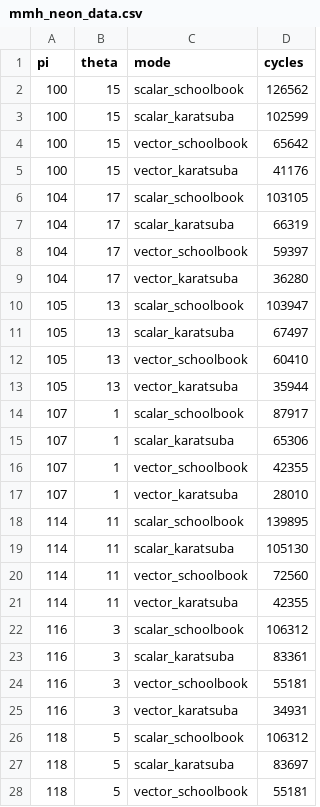
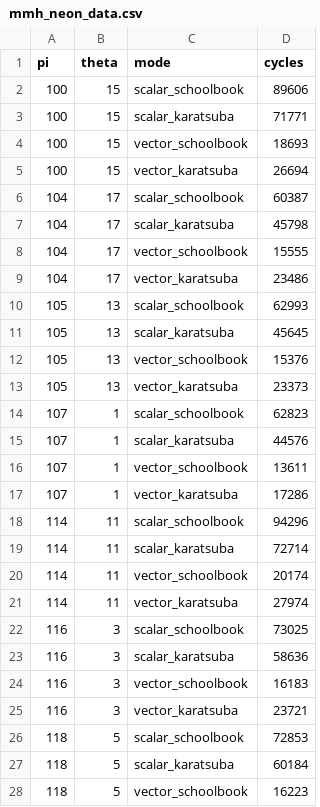
Before and after one commit to mmoerschell/polyuhf, a CSV file: data/fieldsweep/mmh_neon_data.csv, drawn as a sheet; only a part is shown; the diff covers the shown part only.

```diff
--- a/data/fieldsweep/mmh_neon_data.csv
+++ b/data/fieldsweep/mmh_neon_data.csv
@@ -1,28 +1,28 @@
 pi,theta,mode,cycles
-100,15,scalar_schoolbook,126562
-100,15,scalar_karatsuba,102599
-100,15,vector_schoolbook,65642
-100,15,vector_karatsuba,41176
-104,17,scalar_schoolbook,103105
-104,17,scalar_karatsuba,66319
-104,17,vector_schoolbook,59397
-104,17,vector_karatsuba,36280
-105,13,scalar_schoolbook,103947
-105,13,scalar_karatsuba,67497
-105,13,vector_schoolbook,60410
-105,13,vector_karatsuba,35944
-107,1,scalar_schoolbook,87917
-107,1,scalar_karatsuba,65306
-107,1,vector_schoolbook,42355
-107,1,vector_karatsuba,28010
-114,11,scalar_schoolbook,139895
-114,11,scalar_karatsuba,105130
-114,11,vector_schoolbook,72560
-114,11,vector_karatsuba,42355
-116,3,scalar_schoolbook,106312
-116,3,scalar_karatsuba,83361
-116,3,vector_schoolbook,55181
-116,3,vector_karatsuba,34931
-118,5,scalar_schoolbook,106312
-118,5,scalar_karatsuba,83697
-118,5,vector_schoolbook,55181
+100,15,scalar_schoolbook,89606
+100,15,scalar_karatsuba,71771
+100,15,vector_schoolbook,18693
+100,15,vector_karatsuba,26694
+104,17,scalar_schoolbook,60387
+104,17,scalar_karatsuba,45798
+104,17,vector_schoolbook,15555
+104,17,vector_karatsuba,23486
+105,13,scalar_schoolbook,62993
+105,13,scalar_karatsuba,45645
+105,13,vector_schoolbook,15376
+105,13,vector_karatsuba,23373
+107,1,scalar_schoolbook,62823
+107,1,scalar_karatsuba,44576
+107,1,vector_schoolbook,13611
+107,1,vector_karatsuba,17286
+114,11,scalar_schoolbook,94296
+114,11,scalar_karatsuba,72714
+114,11,vector_schoolbook,20174
+114,11,vector_karatsuba,27974
+116,3,scalar_schoolbook,73025
+116,3,scalar_karatsuba,58636
+116,3,vector_schoolbook,16183
+116,3,vector_karatsuba,23721
+118,5,scalar_schoolbook,72853
+118,5,scalar_karatsuba,60184
+118,5,vector_schoolbook,16223
```
Also changed, not shown: 137 edited cells elsewhere in this file, 3 other files.
